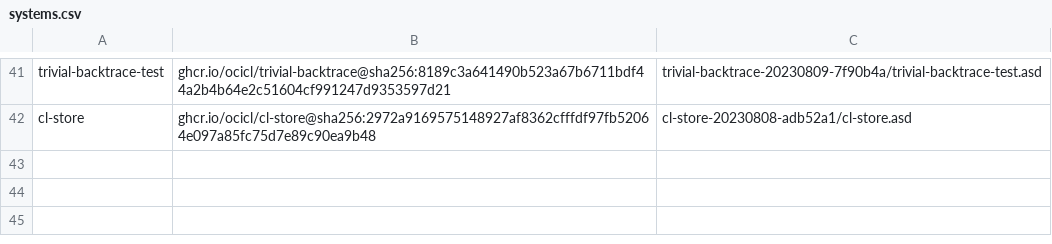
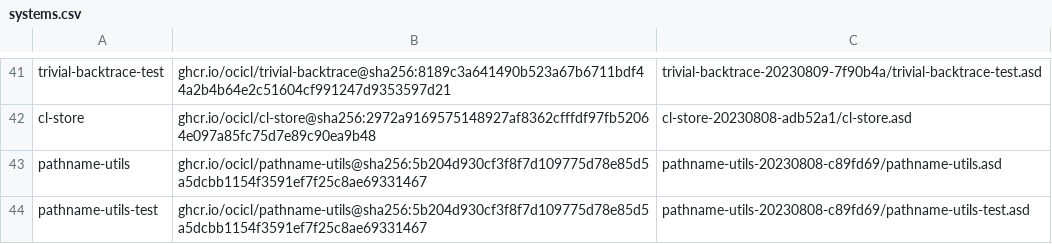
Before and after one commit to atgreen/openldk, a CSV file: systems.csv, drawn as a sheet; only a part is shown, gaps mark what is left out.

```diff
--- a/systems.csv
+++ b/systems.csv
@@ -42 +42,3 @@ trivial-backtrace-test, ghcr.io/ocicl/trivial-backtrace@sha256:8189c3a641490b523
 cl-store, ghcr.io/ocicl/cl-store@sha256:2972a9169575148927af8362cfffdf97fb52064e097a85fc75d7e89c90ea9b48, cl-store-20230808-adb52a1/cl-store.asd
+pathname-utils, ghcr.io/ocicl/pathname-utils@sha256:5b204d930cf3f8f7d109775d78e85d5a5dcbb1154f3591ef7f25c8ae69331467, pathname-utils-20230808-c89fd69/pathname-utils.asd
+pathname-utils-test, ghcr.io/ocicl/pathname-utils@sha256:5b204d930cf3f8f7d109775d78e85d5a5dcbb1154f3591ef7f25c8ae69331467, pathname-utils-20230808-c89fd69/pathname-utils-test.asd
```
Also changed, not shown: 4 other files.
